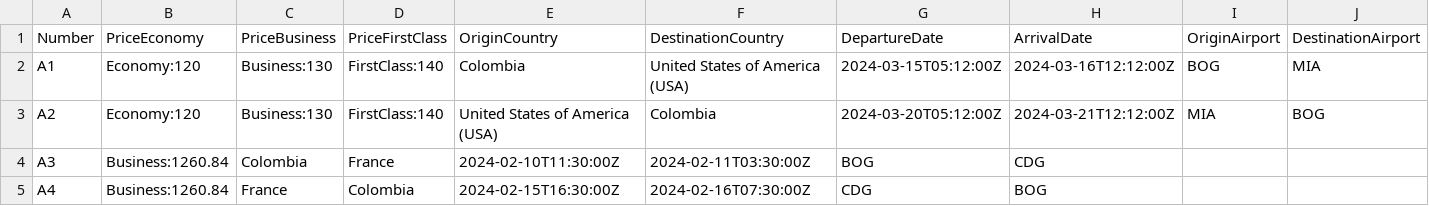
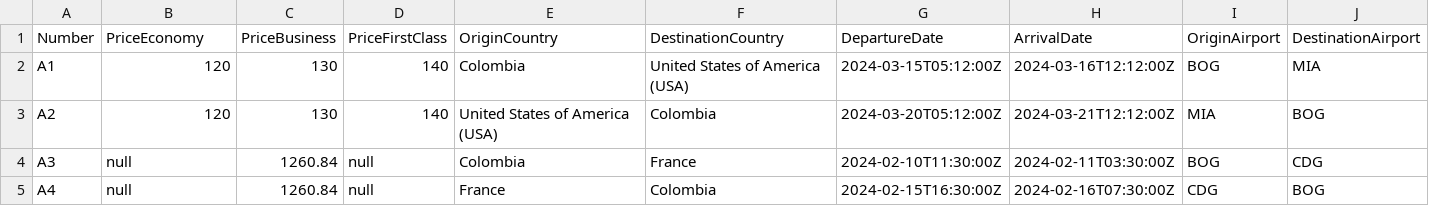
Before and after one commit to nortega-fh/AirportBookingManager, a CSV file: AirportBooking/Data/flights.csv, drawn as a sheet.

```diff
--- a/AirportBooking/Data/flights.csv
+++ b/AirportBooking/Data/flights.csv
@@ -1,5 +1,5 @@
 Number,PriceEconomy,PriceBusiness,PriceFirstClass,OriginCountry,DestinationCountry,DepartureDate,ArrivalDate,OriginAirport,DestinationAirport
-A1,Economy:120,Business:130,FirstClass:140,Colombia,United States of America (USA),2024-03-15T05:12:00Z,2024-03-16T12:12:00Z,BOG,MIA
-A2,Economy:120,Business:130,FirstClass:140,United States of America (USA), Colombia,2024-03-20T05:12:00Z,2024-03-21T12:12:00Z,MIA,BOG
-A3,Business:1260.84,Colombia,France,2024-02-10T11:30:00Z,2024-02-11T03:30:00Z,BOG,CDG
-A4,Business:1260.84,France,Colombia,2024-02-15T16:30:00Z,2024-02-16T07:30:00Z,CDG,BOG
+A1,120,130,140,Colombia,United States of America (USA),2024-03-15T05:12:00Z,2024-03-16T12:12:00Z,BOG,MIA
+A2,120,130,140,United States of America (USA), Colombia,2024-03-20T05:12:00Z,2024-03-21T12:12:00Z,MIA,BOG
+A3,null,1260.84,null,Colombia,France,2024-02-10T11:30:00Z,2024-02-11T03:30:00Z,BOG,CDG
+A4,null,1260.84,null,France,Colombia,2024-02-15T16:30:00Z,2024-02-16T07:30:00Z,CDG,BOG
```
Also changed, not shown: AirportBooking/Data/bookings.csv, 32 other files.
